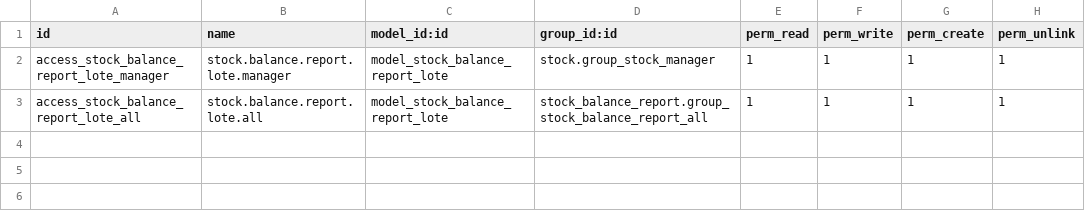
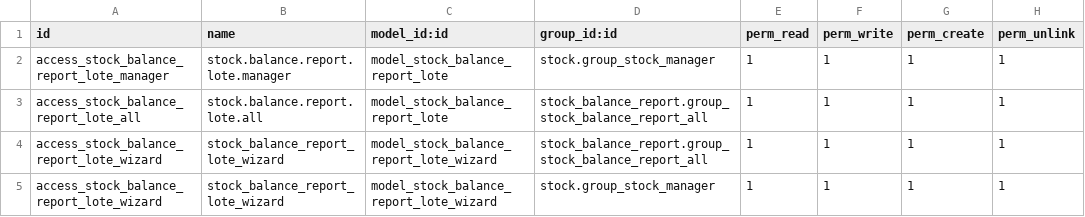
Before and after one commit to informatico10/Diamond15, a CSV file: stock_balance_report_lote/security/ir.model.access.csv, drawn as a sheet.

```diff
--- a/stock_balance_report_lote/security/ir.model.access.csv
+++ b/stock_balance_report_lote/security/ir.model.access.csv
@@ -3 +3,3 @@ access_stock_balance_report_lote_manager,stock.balance.report.lote.manager,model
 access_stock_balance_report_lote_all,stock.balance.report.lote.all,model_stock_balance_report_lote,stock_balance_report.group_stock_balance_report_all,1,1,1,1
+access_stock_balance_report_lote_wizard,stock_balance_report_lote_wizard,model_stock_balance_report_lote_wizard,stock_balance_report.group_stock_balance_report_all,1,1,1,1
+access_stock_balance_report_lote_wizard,stock_balance_report_lote_wizard,model_stock_balance_report_lote_wizard,stock.group_stock_manager,1,1,1,1
```
Also changed, not shown: stock_balance_report/security/ir.model.access.csv.
